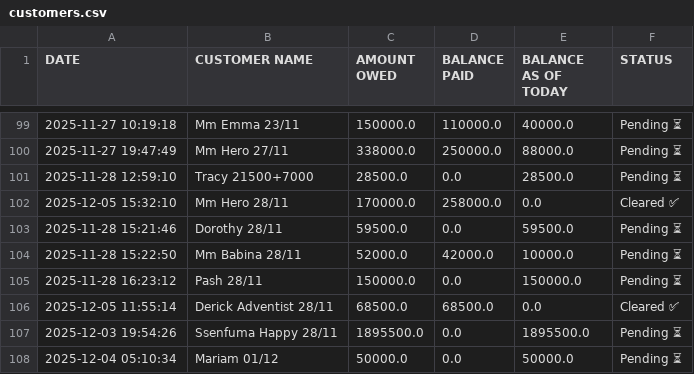
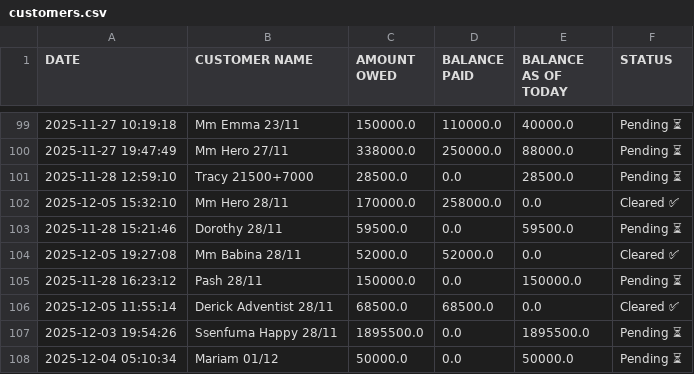
Before and after one commit to peter4652k/debttracker, a CSV file: data/customers.csv, drawn as a sheet; only a part is shown, gaps mark what is left out; removed rows and columns are numbered as before the commit, all else as after; the diff names each change by its address in the sheet, - before the commit and + after, or states it on an @@ line.

Commit message:
Update customers.csv from Streamlit app

```diff
--- a/data/customers.csv
+++ b/data/customers.csv
-row 104: 2025-11-28 15:22:50 | Mm Babina 28/11 | 52000.0 | 42000.0 | 10000.0 | Pending ⏳
+row 104: 2025-12-05 19:27:08 | Mm Babina 28/11 | 52000.0 | 52000.0 | 0.0 | Cleared ✅
```
